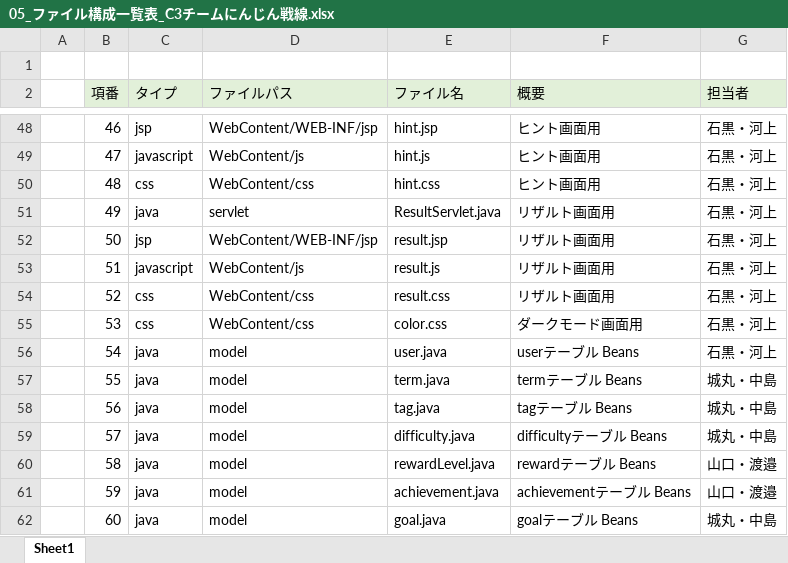
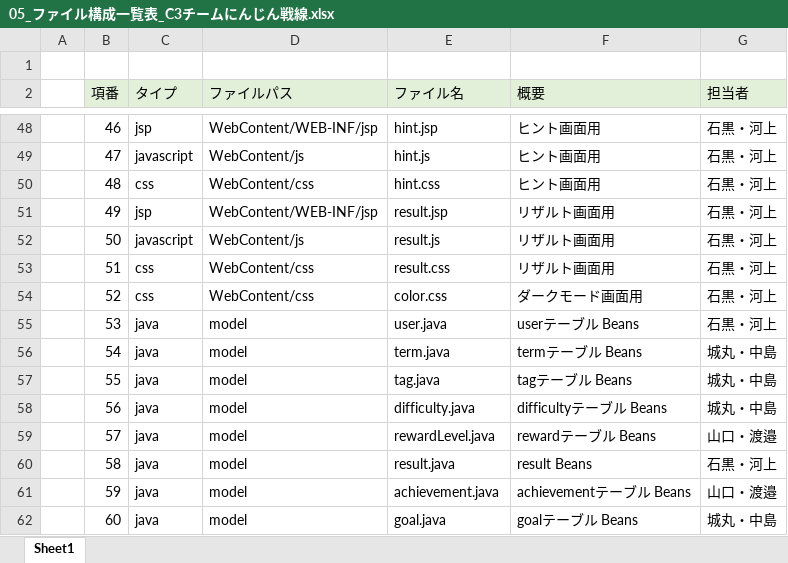
Before and after one commit to dojo2022/C-3, an Excel workbook: doc/05_ファイル構成一覧表_C3チームにんじん戦線.xlsx, sheet Sheet1, drawn as a sheet; only a part is shown, gaps mark what is left out; values as stored, in another font and other column widths than the file's, no borders; the diff names each change by its address in the sheet, - before the commit and + after, or states it on an @@ line.

Commit message:
Update 05_ファイル構成一覧表_C3チームにんじん戦線.xlsx

```diff
--- a/doc/05_ファイル構成一覧表_C3チームにんじん戦線.xlsx (sheet Sheet1)
+++ b/doc/05_ファイル構成一覧表_C3チームにんじん戦線.xlsx (sheet Sheet1)
-C51 (タイプ): java
+C51 (タイプ): jsp
-D51 (ファイルパス): servlet
+D51 (ファイルパス): WebContent/WEB-INF/jsp
-E51 (ファイル名): ResultServlet.java
+E51 (ファイル名): result.jsp
-C52 (タイプ): jsp
+C52 (タイプ): javascript
-D52 (ファイルパス): WebContent/WEB-INF/jsp
+D52 (ファイルパス): WebContent/js
-E52 (ファイル名): result.jsp
+E52 (ファイル名): result.js
-C53 (タイプ): javascript
+C53 (タイプ): css
-D53 (ファイルパス): WebContent/js
+D53 (ファイルパス): WebContent/css
-E53 (ファイル名): result.js
+E53 (ファイル名): result.css
-E54 (ファイル名): result.css
+E54 (ファイル名): color.css
-F54 (概要): リザルト画面用
+F54 (概要): ダークモード画面用
-C55 (タイプ): css
+C55 (タイプ): java
-D55 (ファイルパス): WebContent/css
+D55 (ファイルパス): model
-E55 (ファイル名): color.css
+E55 (ファイル名): user.java
-F55 (概要): ダークモード画面用
+F55 (概要): userテーブル Beans
-E56 (ファイル名): user.java
+E56 (ファイル名): term.java
-F56 (概要): userテーブル Beans
+F56 (概要): termテーブル Beans
-G56 (担当者): 石黒・河上
+G56 (担当者): 城丸・中島
-E57 (ファイル名): term.java
+E57 (ファイル名): tag.java
-F57 (概要): termテーブル Beans
+F57 (概要): tagテーブル Beans
-E58 (ファイル名): tag.java
+E58 (ファイル名): difficulty.java
-F58 (概要): tagテーブル Beans
+F58 (概要): difficultyテーブル Beans
-E59 (ファイル名): difficulty.java
+E59 (ファイル名): rewardLevel.java
-F59 (概要): difficultyテーブル Beans
+F59 (概要): rewardテーブル Beans
-G59 (担当者): 城丸・中島
+G59 (担当者): 山口・渡邉
-E60 (ファイル名): rewardLevel.java
+E60 (ファイル名): result.java
-F60 (概要): rewardテーブル Beans
+F60 (概要): result Beans
-G60 (担当者): 山口・渡邉
+G60 (担当者): 石黒・河上
```
